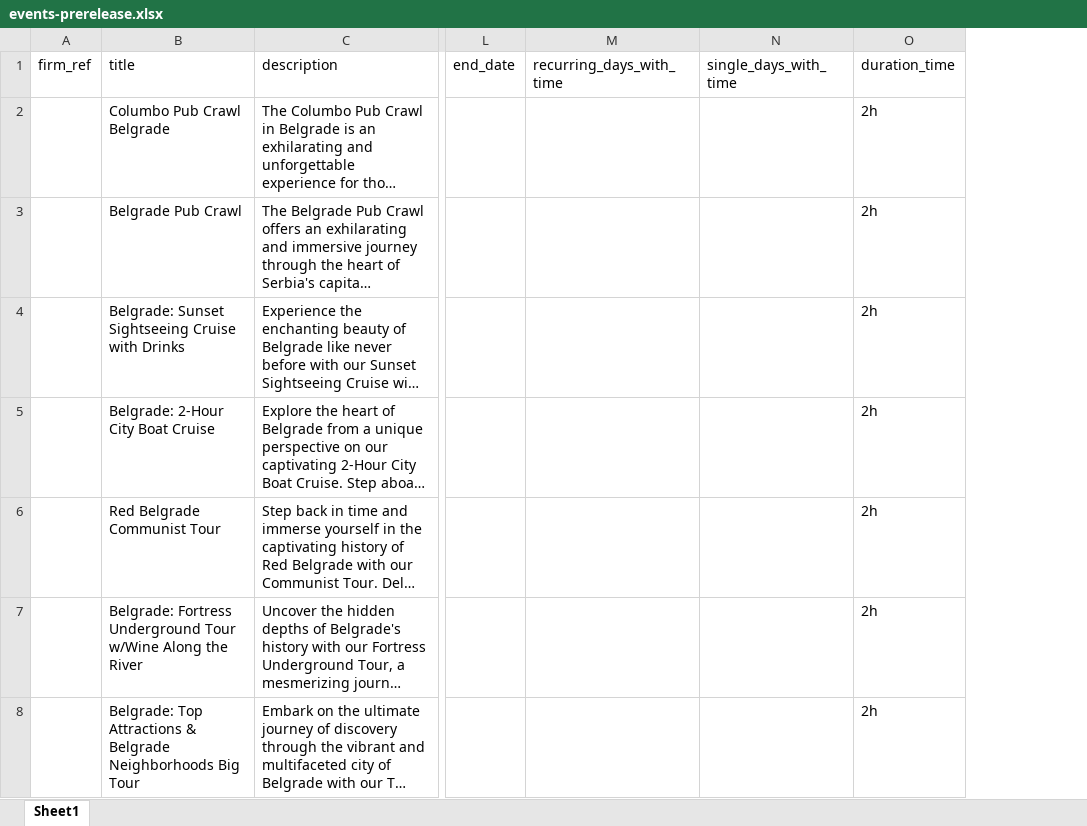
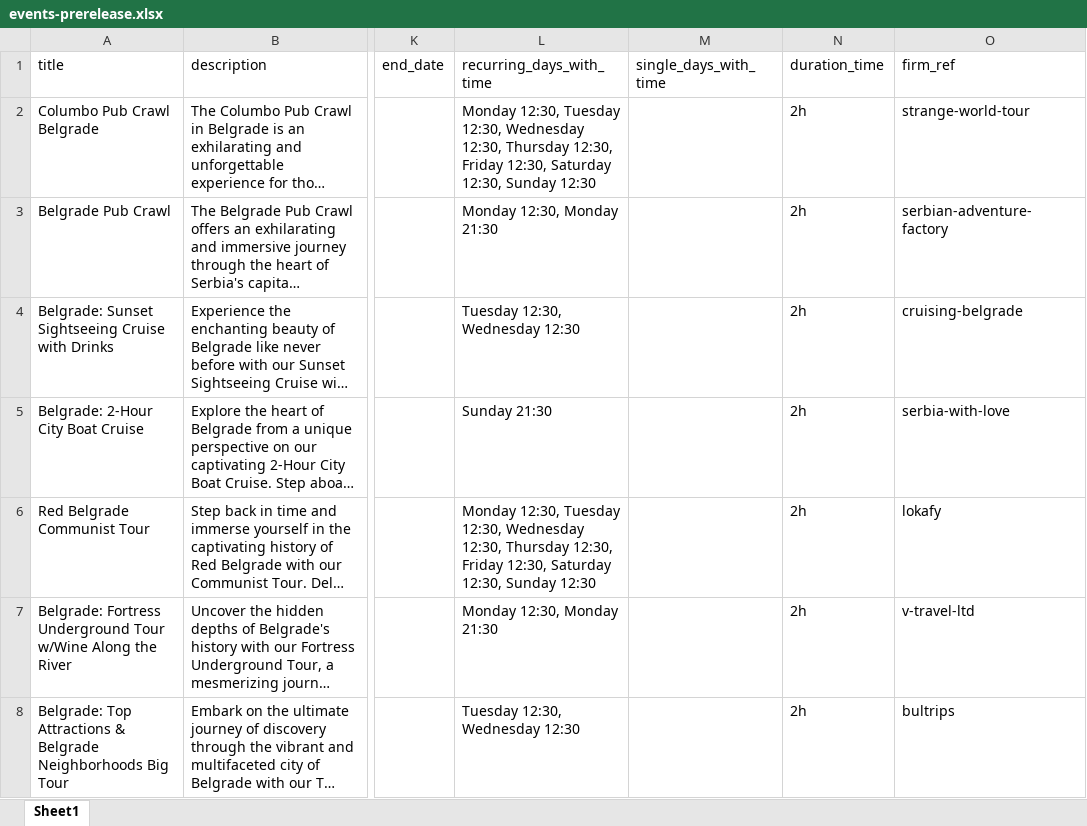
Before and after one commit to stopover-org/stopover, an Excel workbook: graphql/db/events-prerelease.xlsx, sheet Sheet1, drawn as a sheet; only a part is shown, gaps mark what is left out; long unchanged cells end in …; values as stored, in another font and other column widths than the file's, no borders; removed rows and columns are numbered as before the commit, all else as after; the diff covers the shown part only; the diff names each change by its address in the sheet, - before the commit and + after, or states it on an @@ line.

Commit message:
wip: changed seed for events

```diff
--- a/graphql/db/events-prerelease.xlsx (sheet Sheet1)
+++ b/graphql/db/events-prerelease.xlsx (sheet Sheet1)
-column A (firm_ref), empty
+column O (firm_ref), rows 2-8: strange-world-tour | serbian-adventure-factory | cruising-belgrade | serbia-with-love | lokafy | v-travel-ltd | bultrips
-L2 (recurring_days_with_time): (empty)
+L2 (recurring_days_with_time): Monday 12:30, Tuesday 12:30, Wednesday 12:30, Thursday 12:30, Friday 12:30, Saturday 12:30, Sunday 12:30
-L3 (recurring_days_with_time): (empty)
+L3 (recurring_days_with_time): Monday 12:30, Monday 21:30
-L4 (recurring_days_with_time): (empty)
+L4 (recurring_days_with_time): Tuesday 12:30, Wednesday 12:30
-L5 (recurring_days_with_time): (empty)
+L5 (recurring_days_with_time): Sunday 21:30
-L6 (recurring_days_with_time): (empty)
+L6 (recurring_days_with_time): Monday 12:30, Tuesday 12:30, Wednesday 12:30, Thursday 12:30, Friday 12:30, Saturday 12:30, Sunday 12:30
-L7 (recurring_days_with_time): (empty)
+L7 (recurring_days_with_time): Monday 12:30, Monday 21:30
-L8 (recurring_days_with_time): (empty)
+L8 (recurring_days_with_time): Tuesday 12:30, Wednesday 12:30
```
Also changed, not shown: 186 edited cells elsewhere in this sheet, graphql/db/events.xlsx, 7 other files.
